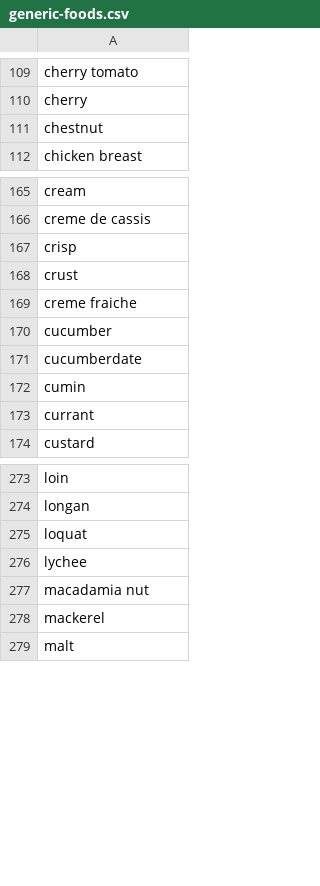
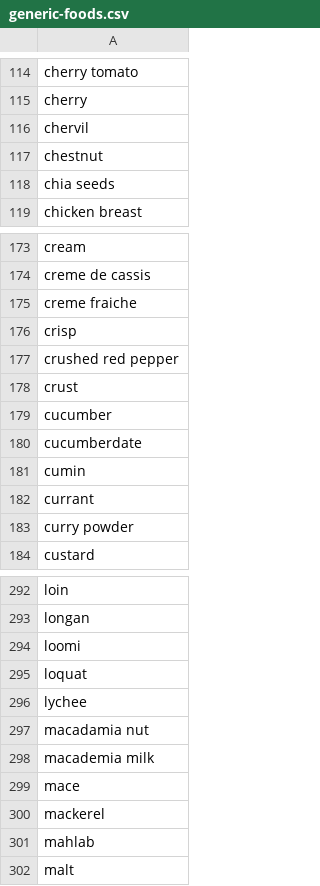
Before and after one commit to ToniTurri/MyMeal, a CSV file: generic-foods.csv, drawn as a sheet; only a part is shown, gaps mark what is left out; the diff covers the shown part only.

Commit message:
Added an assortment of spices, non-dairy milks, and other misc. items to the generic food database

```diff
--- a/generic-foods.csv
+++ b/generic-foods.csv
@@ -110,3 +115,5 @@ cherry tomato,
 cherry,
+chervil,
 chestnut,
+chia seeds,
 chicken breast,
@@ -166,5 +174,6 @@ cream,
 creme de cassis,
+creme fraiche,
 crisp,
+crushed red pepper,
 crust,
-creme fraiche,
 cucumber,
@@ -173,2 +182,3 @@ cumin,
 currant,
+curry powder,
 custard,
@@ -274,2 +293,3 @@ loin,
 longan,
+loomi,
 loquat,
@@ -277,3 +297,6 @@ lychee,
 macadamia nut,
+macademia milk,
+mace,
 mackerel,
+mahlab,
 malt,
```
Also changed, not shown: 33 added rows and 3 moved rows elsewhere in this file.
